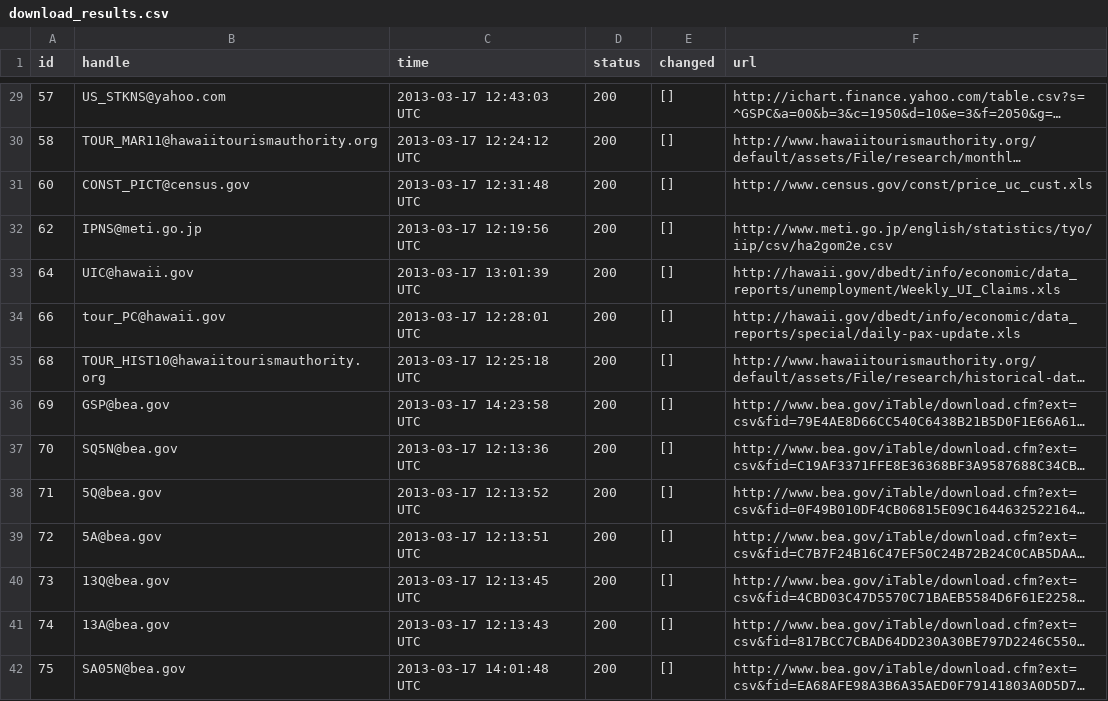
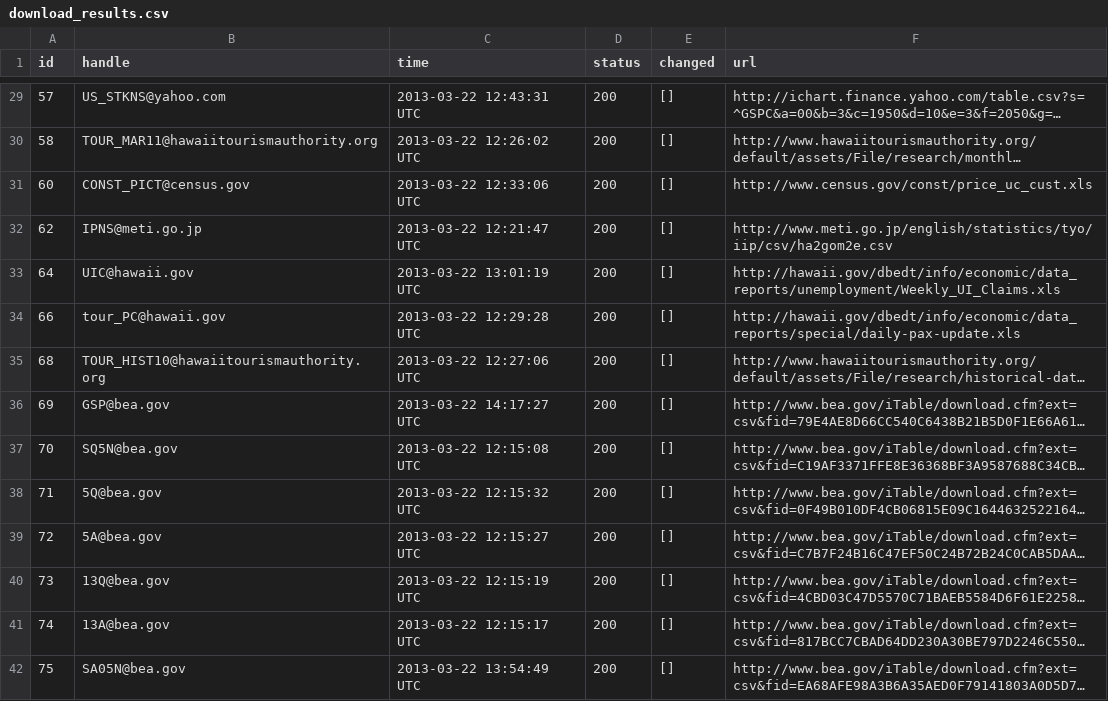
Before and after one commit to bentut/udaman, a CSV file: public/download_results.csv, drawn as a sheet; only a part is shown, gaps mark what is left out; long unchanged cells end in …; the diff covers the shown part only; the diff names each change by its address in the sheet, - before the commit and + after, or states it on an @@ line.

```diff
--- a/public/download_results.csv
+++ b/public/download_results.csv
-C29 (time): 2013-03-17 12:43:03 UTC
+C29 (time): 2013-03-22 12:43:31 UTC
-C30 (time): 2013-03-17 12:24:12 UTC
+C30 (time): 2013-03-22 12:26:02 UTC
-C31 (time): 2013-03-17 12:31:48 UTC
+C31 (time): 2013-03-22 12:33:06 UTC
-C32 (time): 2013-03-17 12:19:56 UTC
+C32 (time): 2013-03-22 12:21:47 UTC
-C33 (time): 2013-03-17 13:01:39 UTC
+C33 (time): 2013-03-22 13:01:19 UTC
-C34 (time): 2013-03-17 12:28:01 UTC
+C34 (time): 2013-03-22 12:29:28 UTC
-C35 (time): 2013-03-17 12:25:18 UTC
+C35 (time): 2013-03-22 12:27:06 UTC
-C36 (time): 2013-03-17 14:23:58 UTC
+C36 (time): 2013-03-22 14:17:27 UTC
-C37 (time): 2013-03-17 12:13:36 UTC
+C37 (time): 2013-03-22 12:15:08 UTC
-C38 (time): 2013-03-17 12:13:52 UTC
+C38 (time): 2013-03-22 12:15:32 UTC
-C39 (time): 2013-03-17 12:13:51 UTC
+C39 (time): 2013-03-22 12:15:27 UTC
-C40 (time): 2013-03-17 12:13:45 UTC
+C40 (time): 2013-03-22 12:15:19 UTC
-C41 (time): 2013-03-17 12:13:43 UTC
+C41 (time): 2013-03-22 12:15:17 UTC
-C42 (time): 2013-03-17 14:01:48 UTC
+C42 (time): 2013-03-22 13:54:49 UTC
```
Also changed, not shown: 1 added row and 154 edited cells elsewhere in this file, public/dp_added.csv, 7 other files.
